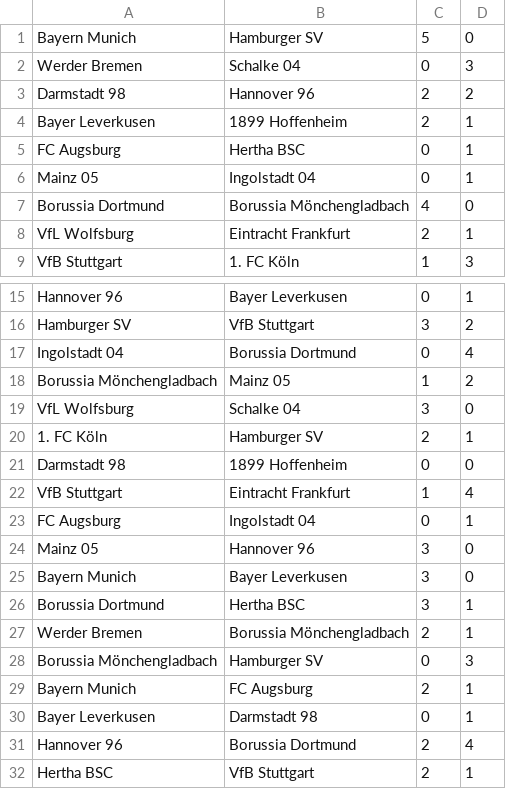
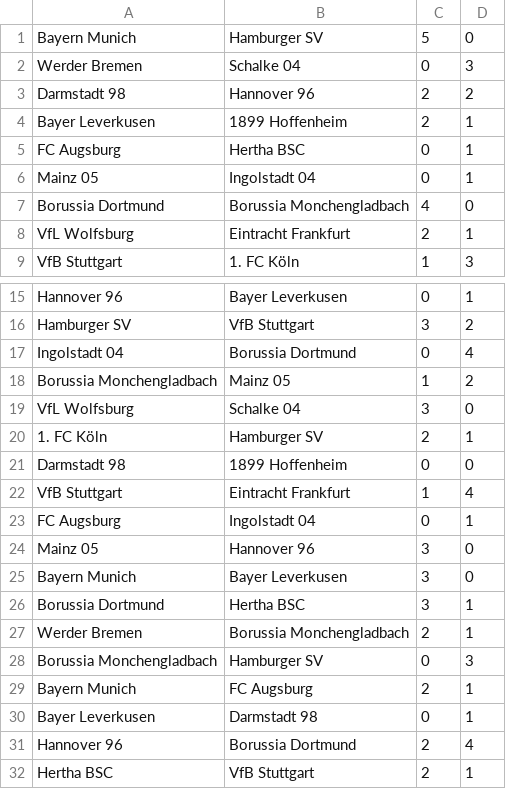
Before and after one commit to ronfe/footshow, a CSV file: 1516results/ger1.csv, drawn as a sheet; only a part is shown, gaps mark what is left out.

```diff
--- a/1516results/ger1.csv
+++ b/1516results/ger1.csv
@@ -6,3 +6,3 @@ FC Augsburg,Hertha BSC,0,1
 Mainz 05,Ingolstadt 04,0,1
-Borussia Dortmund,Borussia Mönchengladbach,4,0
+Borussia Dortmund,Borussia Monchengladbach,4,0
 VfL Wolfsburg,Eintracht Frankfurt,2,1
@@ -17,3 +17,3 @@ Hamburger SV,VfB Stuttgart,3,2
 Ingolstadt 04,Borussia Dortmund,0,4
-Borussia Mönchengladbach,Mainz 05,1,2
+Borussia Monchengladbach,Mainz 05,1,2
 VfL Wolfsburg,Schalke 04,3,0
@@ -26,4 +26,4 @@ Bayern Munich,Bayer Leverkusen,3,0
 Borussia Dortmund,Hertha BSC,3,1
-Werder Bremen,Borussia Mönchengladbach,2,1
-Borussia Mönchengladbach,Hamburger SV,0,3
+Werder Bremen,Borussia Monchengladbach,2,1
+Borussia Monchengladbach,Hamburger SV,0,3
 Bayern Munich,FC Augsburg,2,1
```
Also changed, not shown: 1516results/cups.csv, 1 other file.
